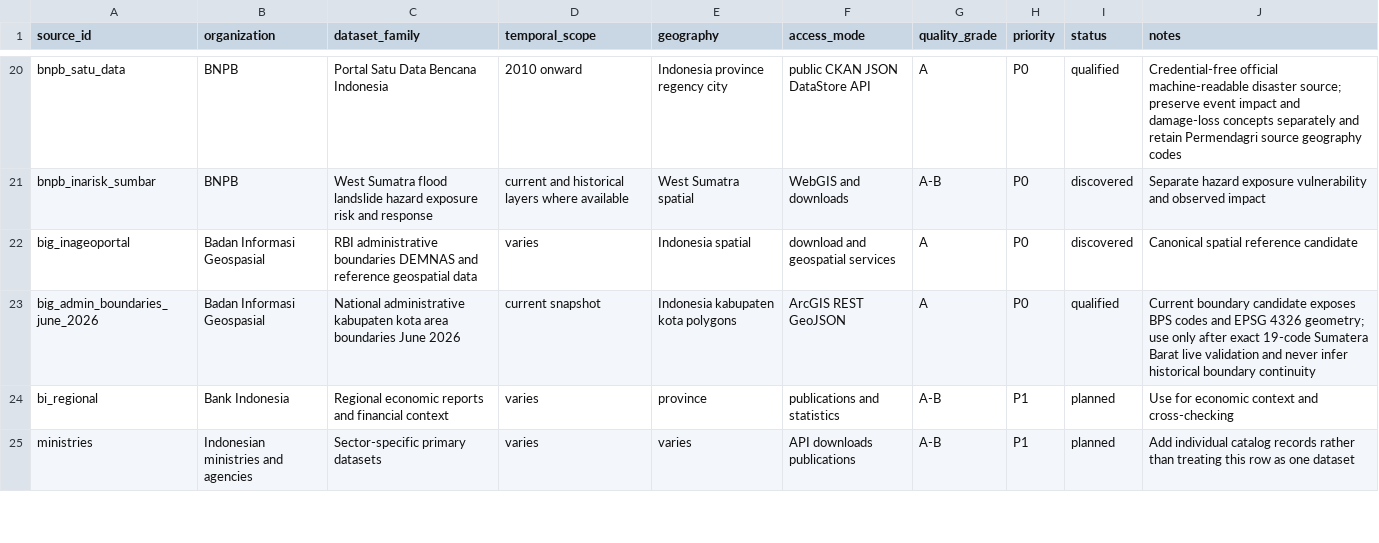
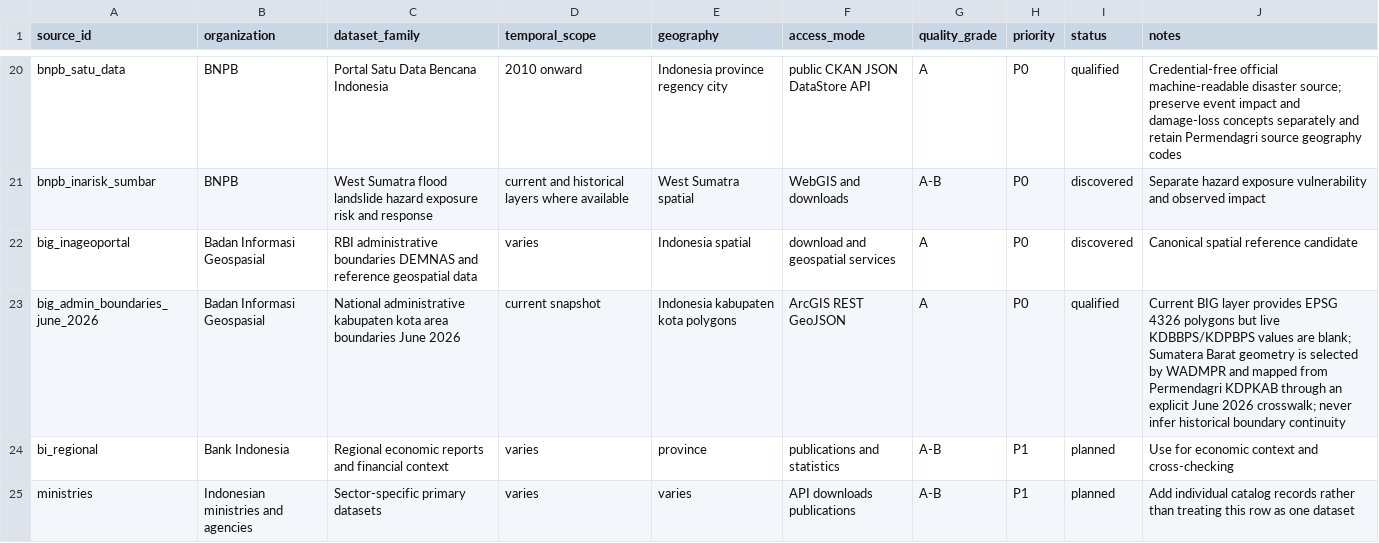
Before and after one commit to nabilrn/ranah-observatory, a CSV file: catalog/data-catalog.csv, drawn as a sheet; only a part is shown, gaps mark what is left out.

Commit message:
data: correct BIG identifier catalog semantics

```diff
--- a/catalog/data-catalog.csv
+++ b/catalog/data-catalog.csv
@@ -22,3 +22,3 @@ bnpb_inarisk_sumbar,BNPB,West Sumatra flood landslide hazard exposure risk and r
 big_inageoportal,Badan Informasi Geospasial,RBI administrative boundaries DEMNAS and reference geospatial data,varies,Indonesia spatial,download and geospatial services,A,P0,discovered,Canonical spatial reference candidate
-big_admin_boundaries_june_2026,Badan Informasi Geospasial,National administrative kabupaten kota area boundaries June 2026,current snapshot,Indonesia kabupaten kota polygons,ArcGIS REST GeoJSON,A,P0,qualified,Current boundary candidate exposes BPS codes and EPSG 4326 geometry; use only after exact 19-code Sumatera Barat live validation and never infer historical boundary continuity
+big_admin_boundaries_june_2026,Badan Informasi Geospasial,National administrative kabupaten kota area boundaries June 2026,current snapshot,Indonesia kabupaten kota polygons,ArcGIS REST GeoJSON,A,P0,qualified,Current BIG layer provides EPSG 4326 polygons but live KDBBPS/KDPBPS values are blank; Sumatera Barat geometry is selected by WADMPR and mapped from Permendagri KDPKAB through an explicit June 2026 crosswalk; never infer historical boundary continuity
 bi_regional,Bank Indonesia,Regional economic reports and financial context,varies,province,publications and statistics,A-B,P1,planned,Use for economic context and cross-checking
```
